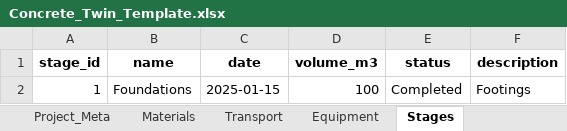
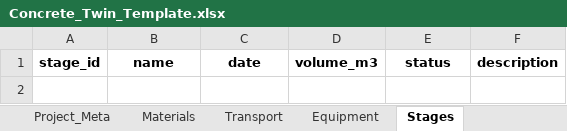
Before and after one commit to Dibyanshu-2005/embodied-carbon-digital-twin, an Excel workbook: static/templates/Concrete_Twin_Template.xlsx, sheet Stages, drawn as a sheet; values as stored, in another font and other column widths than the file's, no borders; the diff names each change by its address in the sheet, - before the commit and + after, or states it on an @@ line.

```diff
--- a/static/templates/Concrete_Twin_Template.xlsx (sheet Stages)
+++ b/static/templates/Concrete_Twin_Template.xlsx (sheet Stages)
-row 2: 1 | Foundations | 2025-01-15 | 100 | Completed | Footings
```
Also changed, not shown: sheet Materials, sheet Project_Meta, sheet Transport, sheet Equipment, sample_data/Concrete_Construction_Log.xlsx, sample_data/IITB_Academic_Block_Concrete_Log.xlsx, 12 other files.
